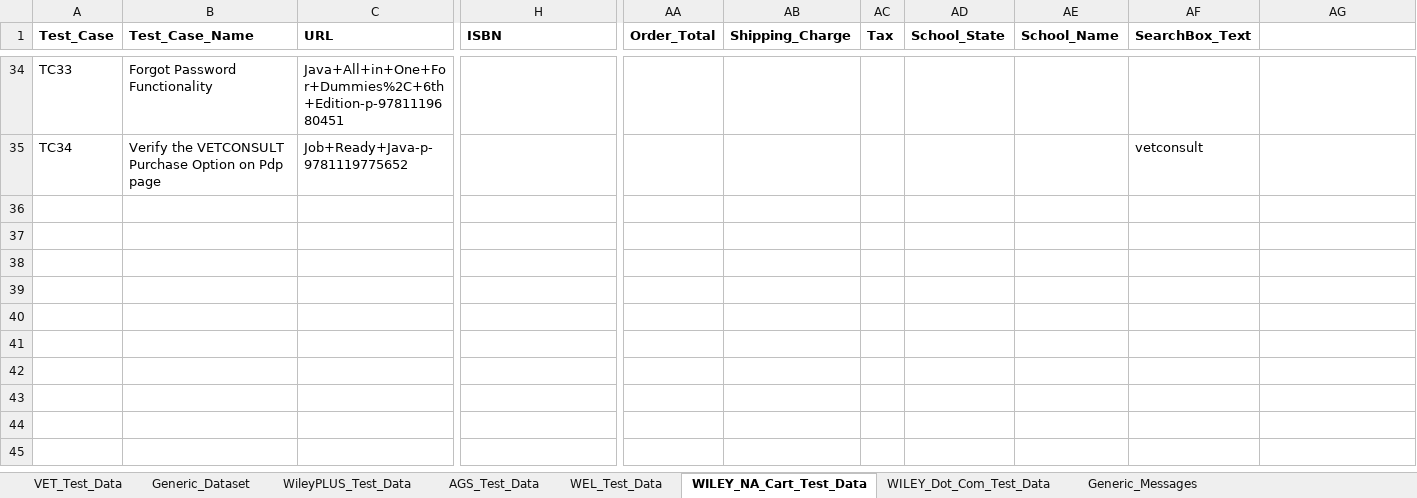
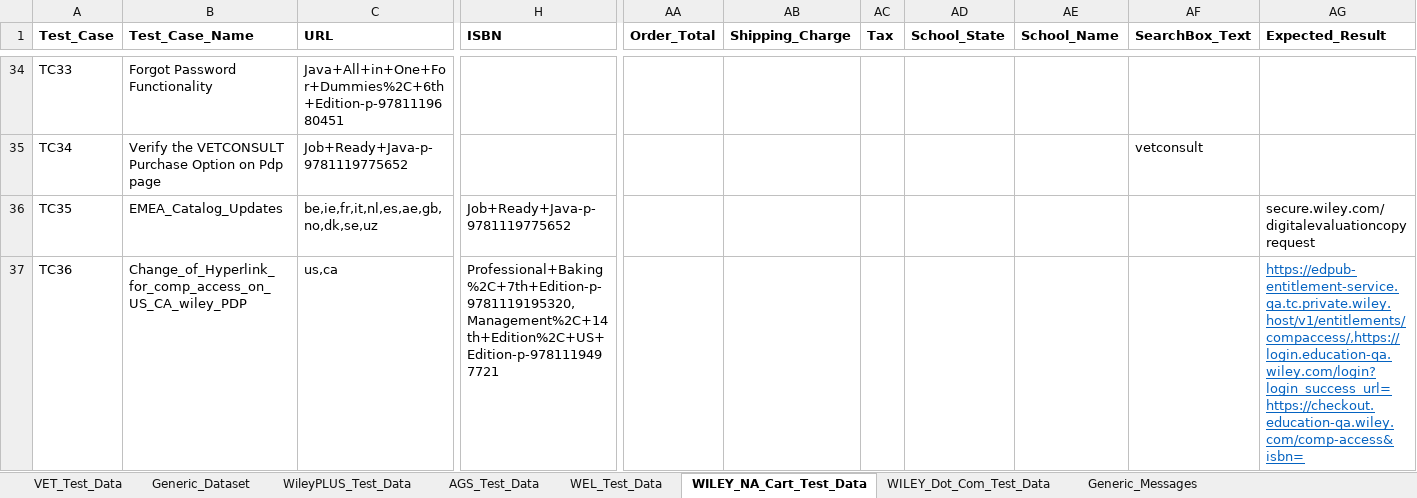
Before and after one commit to gsaha99/Ecommerce_QA, an Excel workbook: Test Data/Automation_Datasheet.xlsx, sheet WILEY_NA_Cart_Test_Data, drawn as a sheet; only a part is shown, gaps mark what is left out; values as stored, in another font and other column widths than the file's, no borders; rows hold the shown columns only; the diff covers the shown part only; the diff names each change by its address in the sheet, - before the commit and + after, or states it on an @@ line.

Commit message:
Modied TC34, Added TC35,TC36,TC37 in wiley.com

```diff
--- a/Test Data/Automation_Datasheet.xlsx (sheet WILEY_NA_Cart_Test_Data)
+++ b/Test Data/Automation_Datasheet.xlsx (sheet WILEY_NA_Cart_Test_Data)
-AG1: (empty)
+AG1: Expected_Result
+row 36: TC35 | EMEA_Catalog_Updates | be,ie,fr,it,nl,es,ae,gb,no,dk,se,uz | Job+Ready+Java-p-9781119775652 |  |  |  |  |  |  | secure.wiley.com/digitalevaluationcopyrequest
+row 37: TC36 | Change_of_Hyperlink_for_comp_access_on_US_CA_wiley_PDP | us,ca | Professional+Baking%2C+7th+Edition-p-9781119195320,Management%2C+14th+Edition%2C+US+Edition-p-9781119497721 |  |  |  |  |  |  | https://edpub-entitlement-service.qa.tc.private.wiley.host/v1/entitlements/compaccess/,https://login.education-qa.wiley.com/login?login_success_url=https://checkout.education-qa.wiley.com/comp-access&isbn=
```
Also changed, not shown: 1 added row and 3 edited cells elsewhere in this sheet, sheet WEL_Test_Data, 28 other files.
